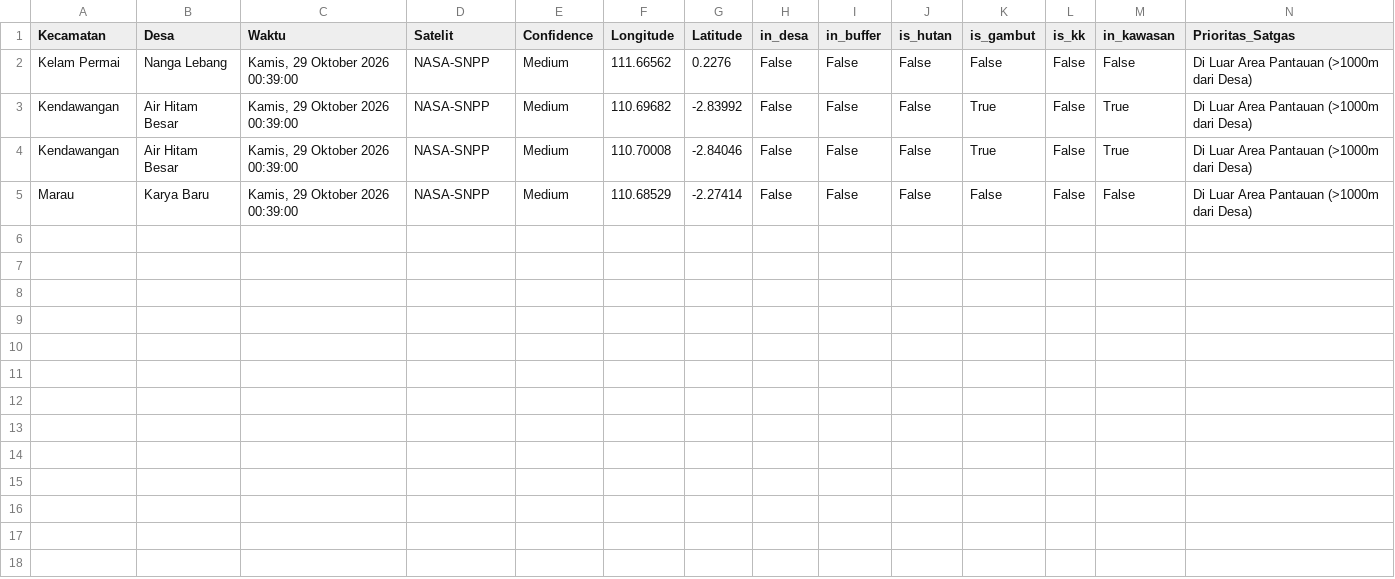
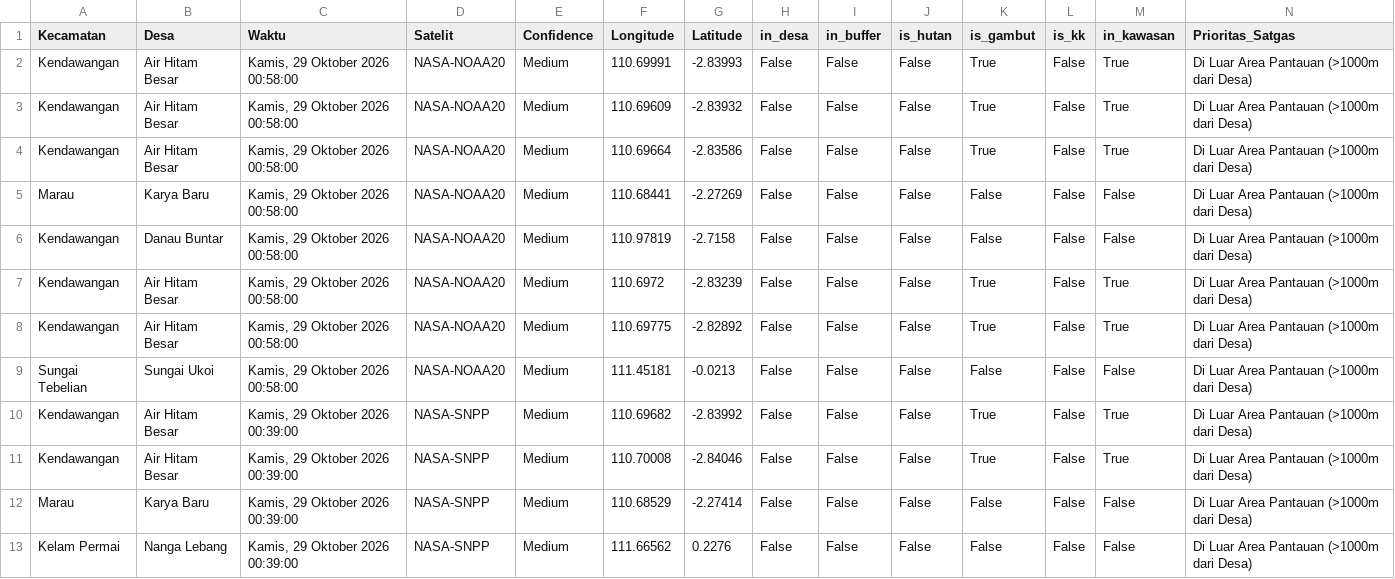
Before and after one commit to melypi/EWS_KARHUTLA-YPI, a CSV file: data/data_hotspot_terbaru.csv, drawn as a sheet.

```diff
--- a/data/data_hotspot_terbaru.csv
+++ b/data/data_hotspot_terbaru.csv
@@ -1,3 +1,10 @@
 Kecamatan,Desa,Waktu,Satelit,Confidence,Longitude,Latitude,in_desa,in_buffer,is_hutan,is_gambut,is_kk,in_kawasan,Prioritas_Satgas
-Kelam Permai,Nanga Lebang,"Kamis, 29 Oktober 2026 00:39:00",NASA-SNPP,Medium,111.66562,0.2276,False,False,False,False,False,False,Di Luar Area Pantauan (>1000m dari Desa)
+Kendawangan,Air Hitam Besar,"Kamis, 29 Oktober 2026 00:58:00",NASA-NOAA20,Medium,110.69991,-2.83993,False,False,False,True,False,True,Di Luar Area Pantauan (>1000m dari Desa)
+Kendawangan,Air Hitam Besar,"Kamis, 29 Oktober 2026 00:58:00",NASA-NOAA20,Medium,110.69609,-2.83932,False,False,False,True,False,True,Di Luar Area Pantauan (>1000m dari Desa)
+Kendawangan,Air Hitam Besar,"Kamis, 29 Oktober 2026 00:58:00",NASA-NOAA20,Medium,110.69664,-2.83586,False,False,False,True,False,True,Di Luar Area Pantauan (>1000m dari Desa)
+Marau,Karya Baru,"Kamis, 29 Oktober 2026 00:58:00",NASA-NOAA20,Medium,110.68441,-2.27269,False,False,False,False,False,False,Di Luar Area Pantauan (>1000m dari Desa)
+Kendawangan,Danau Buntar,"Kamis, 29 Oktober 2026 00:58:00",NASA-NOAA20,Medium,110.97819,-2.7158,False,False,False,False,False,False,Di Luar Area Pantauan (>1000m dari Desa)
+Kendawangan,Air Hitam Besar,"Kamis, 29 Oktober 2026 00:58:00",NASA-NOAA20,Medium,110.6972,-2.83239,False,False,False,True,False,True,Di Luar Area Pantauan (>1000m dari Desa)
+Kendawangan,Air Hitam Besar,"Kamis, 29 Oktober 2026 00:58:00",NASA-NOAA20,Medium,110.69775,-2.82892,False,False,False,True,False,True,Di Luar Area Pantauan (>1000m dari Desa)
+Sungai Tebelian,Sungai Ukoi,"Kamis, 29 Oktober 2026 00:58:00",NASA-NOAA20,Medium,111.45181,-0.0213,False,False,False,False,False,False,Di Luar Area Pantauan (>1000m dari Desa)
 Kendawangan,Air Hitam Besar,"Kamis, 29 Oktober 2026 00:39:00",NASA-SNPP,Medium,110.69682,-2.83992,False,False,False,True,False,True,Di Luar Area Pantauan (>1000m dari Desa)
@@ -5 +12,2 @@ Kendawangan,Air Hitam Besar,"Kamis, 29 Oktober 2026 00:39:00",NASA-SNPP,Medium,1
 Marau,Karya Baru,"Kamis, 29 Oktober 2026 00:39:00",NASA-SNPP,Medium,110.68529,-2.27414,False,False,False,False,False,False,Di Luar Area Pantauan (>1000m dari Desa)
+Kelam Permai,Nanga Lebang,"Kamis, 29 Oktober 2026 00:39:00",NASA-SNPP,Medium,111.66562,0.2276,False,False,False,False,False,False,Di Luar Area Pantauan (>1000m dari Desa)
```
Also changed, not shown: 3 other files.
